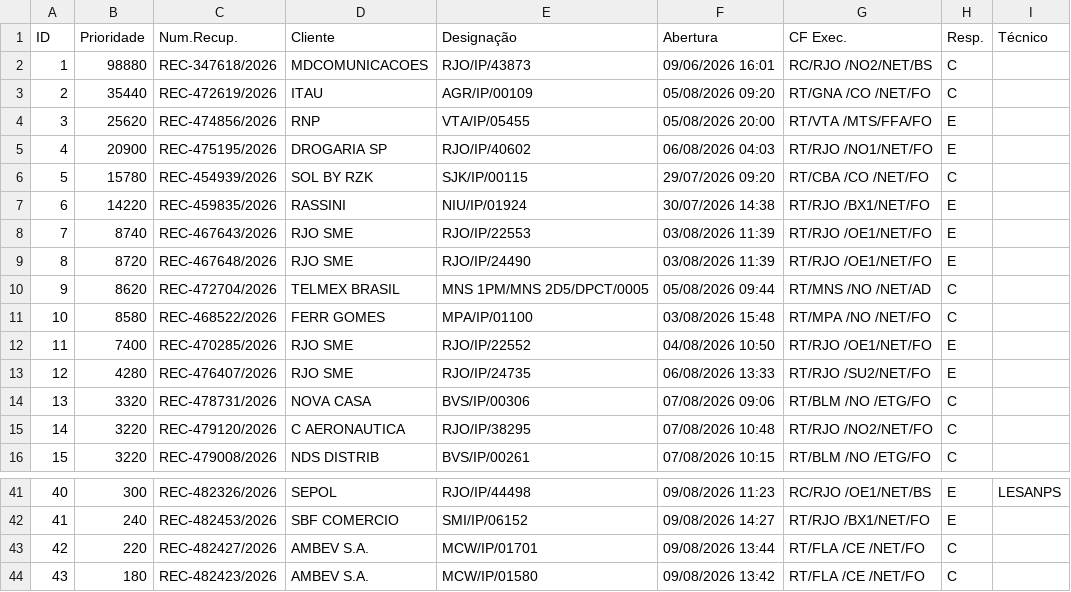
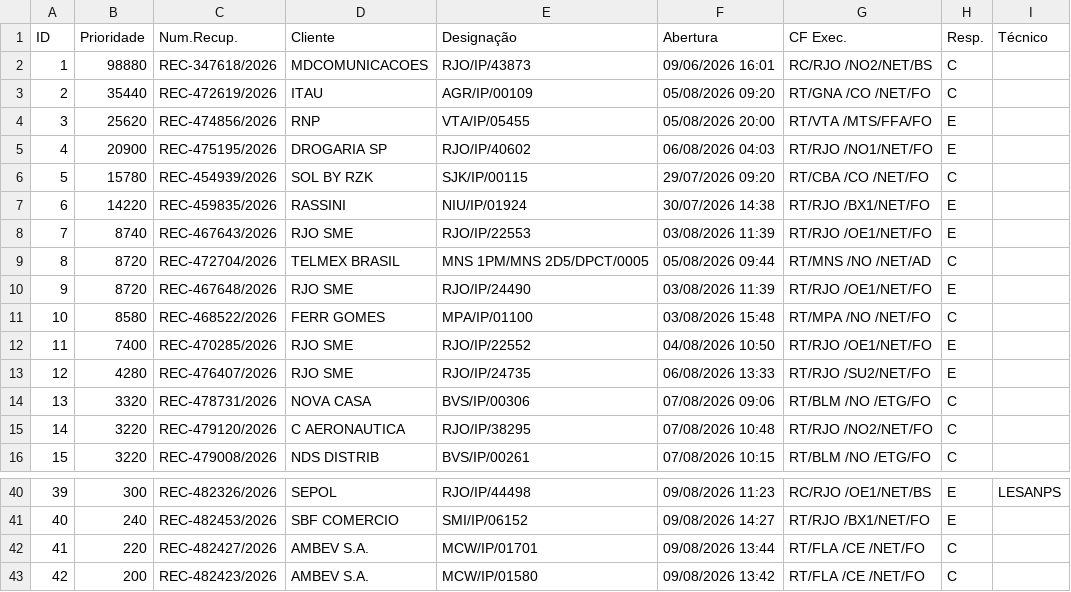
Before and after one commit to cpralonrj-pralon/embratel-sir, a CSV file: dados_rec.csv, drawn as a sheet; only a part is shown, gaps mark what is left out; removed rows and columns are numbered as before the commit, all else as after; the diff covers the shown part only; the diff names each change by its address in the sheet, - before the commit and + after, or states it on an @@ line.

```diff
--- a/dados_rec.csv
+++ b/dados_rec.csv
+row 9: 8 | 8720 | REC-472704/2026 | TELMEX BRASIL | MNS 1PM/MNS 2D5/DPCT/0005 | 05/08/2026 09:44 | RT/MNS /NO /NET/AD | C
@@ column A (ID) renumbered from row 10 down @@
-row 10: 9 | 8620 | REC-472704/2026 | TELMEX BRASIL | MNS 1PM/MNS 2D5/DPCT/0005 | 05/08/2026 09:44 | RT/MNS /NO /NET/AD | C
-B43 (Prioridade): 180
+B43 (Prioridade): 200
```
Also changed, not shown: 2 added rows, 3 removed rows and 4 edited cells elsewhere in this file, dados_ral.csv, dados_ral_enriched.csv, 2 other files.
